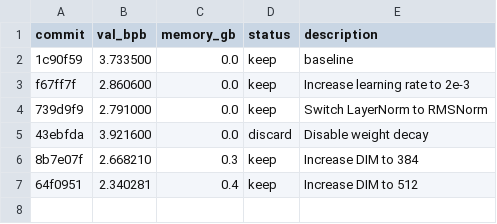
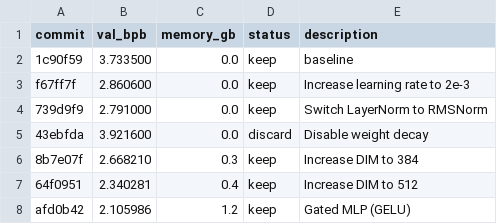
Before and after one commit to p0l4ris06/Obsidian-Vault-Reconstruct-Zettelkasten, a TSV file: autoresearch/results.tsv, drawn as a sheet.

Commit message:
Gated MLP with SiLU

```diff
--- a/autoresearch/results.tsv
+++ b/autoresearch/results.tsv
@@ -7 +7,2 @@ f67ff7f	2.860600	0.0	keep	Increase learning rate to 2e-3
 64f0951	2.340281	0.4	keep	Increase DIM to 512
+afd0b42	2.105986	1.2	keep	Gated MLP (GELU)
```
Also changed, not shown: 1 other file.
